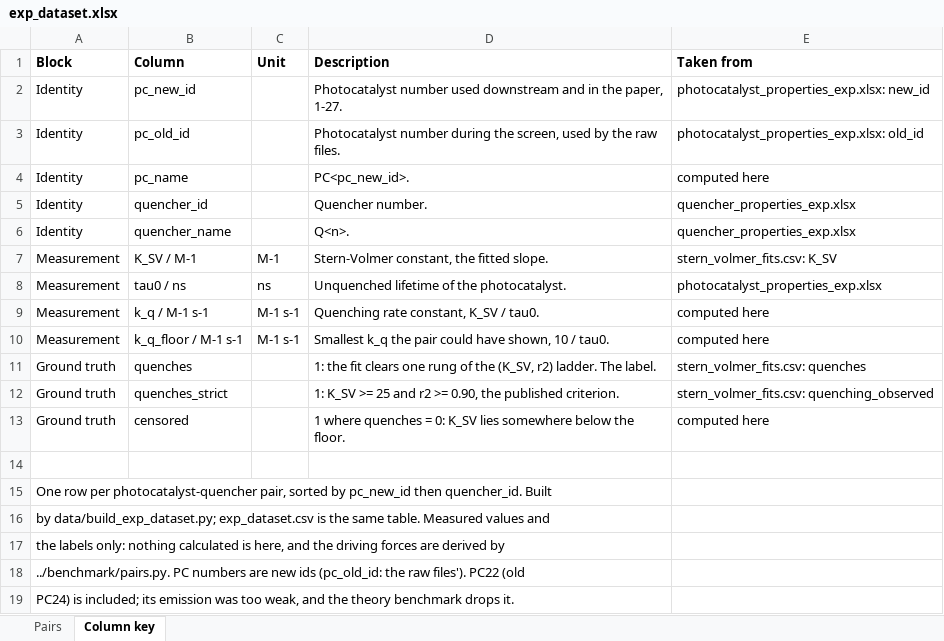
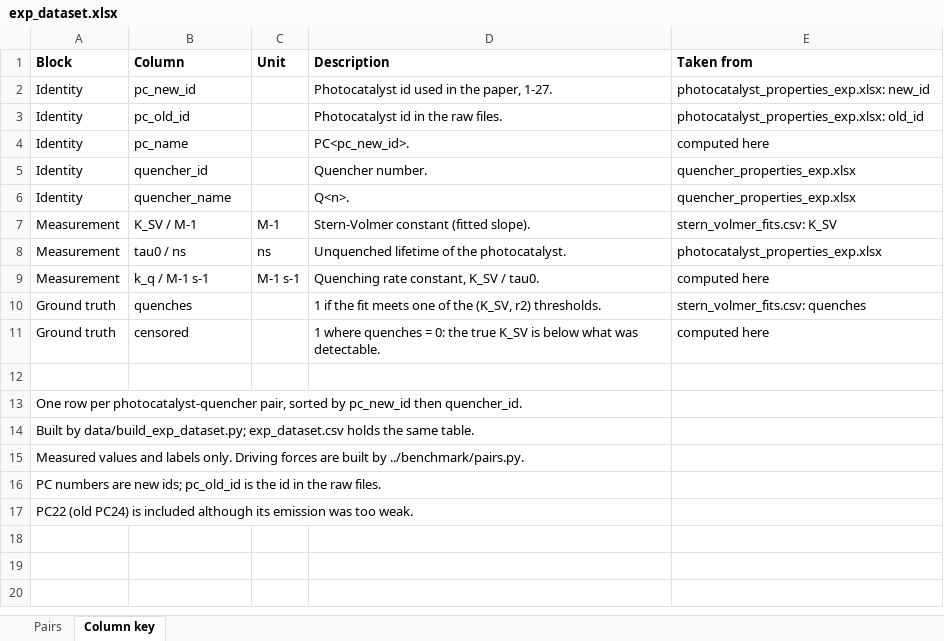
Before and after one commit to niklashoelter/MarcusEnTdecker, an Excel workbook: data/exp_dataset.xlsx, sheet Column key, drawn as a sheet; values as stored, in another font and other column widths than the file's, no borders; removed rows and columns are numbered as before the commit, all else as after; the diff names each change by its address in the sheet, - before the commit and + after, or states it on an @@ line.

Commit message:
Drop the strict label and k_q_floor, tidy data/ for publication
The ladder label `quenches` is now the only ground truth: quenches_strict
and quenching_observed are removed, and the benchmark scores one label
(label_regimes.csv is gone). k_q_floor leaves exp_dataset; pairs.py
computes 10/tau0 where the benchmark still needs it.

Docstrings, comments, column descriptions and the data README are cut
down to what is needed to use and re-run the pipeline. emission_spectra.py
and its output are removed, as nothing reads them, along with unused
helpers. Every data output rebuilds unchanged apart from the dropped
columns and the Column key descriptions.

```diff
--- a/data/exp_dataset.xlsx (sheet Column key)
+++ b/data/exp_dataset.xlsx (sheet Column key)
-D2 (Description): Photocatalyst number used downstream and in the…
+D2 (Description): Photocatalyst id used in the…
-D3 (Description): Photocatalyst number during the screen, used by the raw…
+D3 (Description): Photocatalyst id in the raw…
-D7 (Description): Stern-Volmer constant, the fitted slope.
+D7 (Description): Stern-Volmer constant (fitted slope).
-row 10: Measurement | k_q_floor / M-1 s-1 | M-1 s-1 | Smallest k_q the pair could have shown, 10 / tau0. | computed here
-D10 (Description): 1: the fit clears one rung of the (K_SV, r2) ladder. The label.
+D10 (Description): 1 if the fit meets one of the (K_SV, r2) thresholds.
-row 12: Ground truth | quenches_strict |  | 1: K_SV >= 25 and r2 >= 0.90, the published criterion. | stern_volmer_fits.csv: quenching_observed
-D11 (Description): …= 0: K_SV lies somewhere below the floor.
+D11 (Description): …= 0: the true K_SV is below what was detectable.
-A13 (Block): …then quencher_id. Built
+A13 (Block): …then quencher_id.
-A14 (Block): by data/build_exp_dataset.py; exp_dataset.csv is the same table. Measured values and
+A14 (Block): Built by data/build_exp_dataset.py; exp_dataset.csv holds the same table.
-A15 (Block): the labels only: nothing calculated is here, and the driving forces are derived by
+A15 (Block): Measured values and labels only. Driving forces are built by ../benchmark/pairs.py.
-A16 (Block): ../benchmark/pairs.py. PC numbers are new ids (pc_old_id: the raw files'). PC22 (old
+A16 (Block): PC numbers are new ids; pc_old_id is the id in the raw files.
-A17 (Block): PC24) is included; its emission was too weak, and the theory benchmark drops it.
+A17 (Block): PC22 (old PC24) is included although its emission was too weak.
```
Also changed, not shown: sheet Pairs, data/computational_data_processed/photocatalyst_properties_calc.xlsx, data/computational_data_processed/quencher_properties_calc.xlsx, 30 other files.
